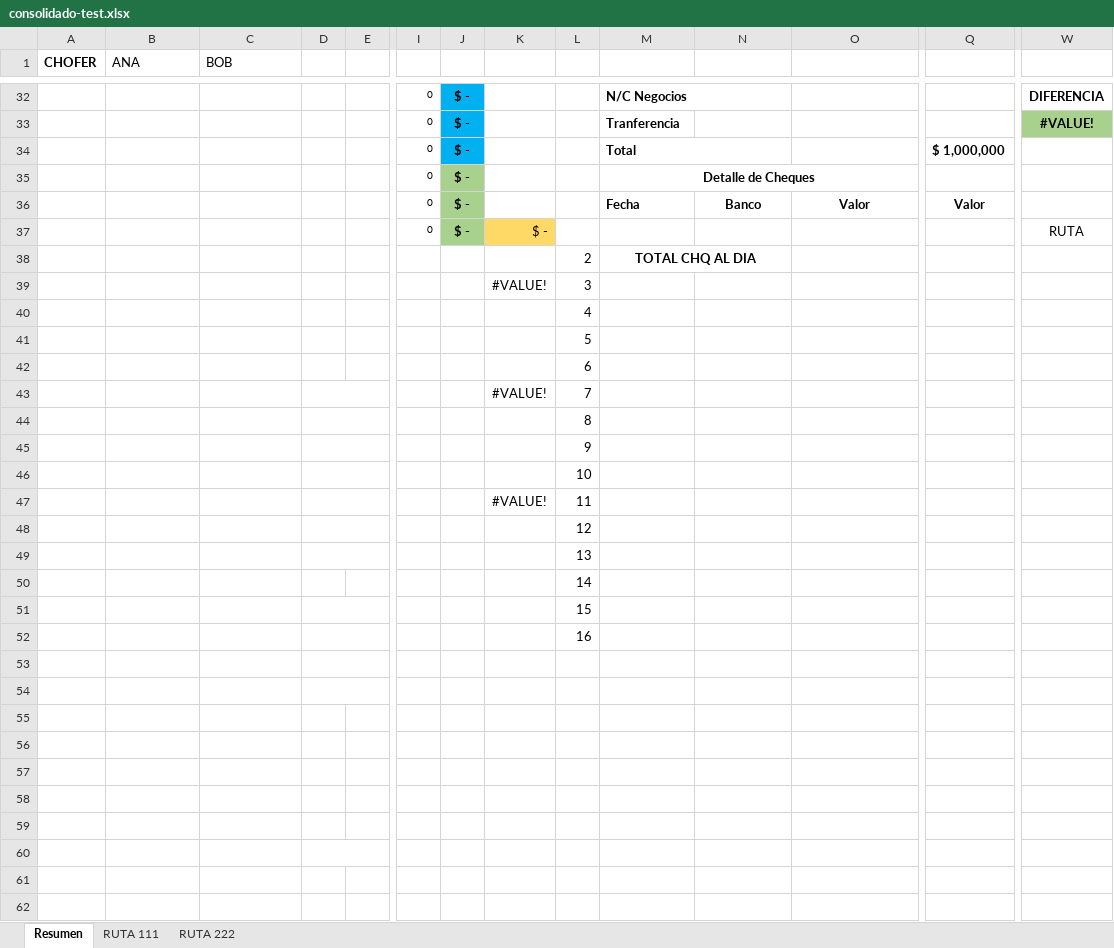
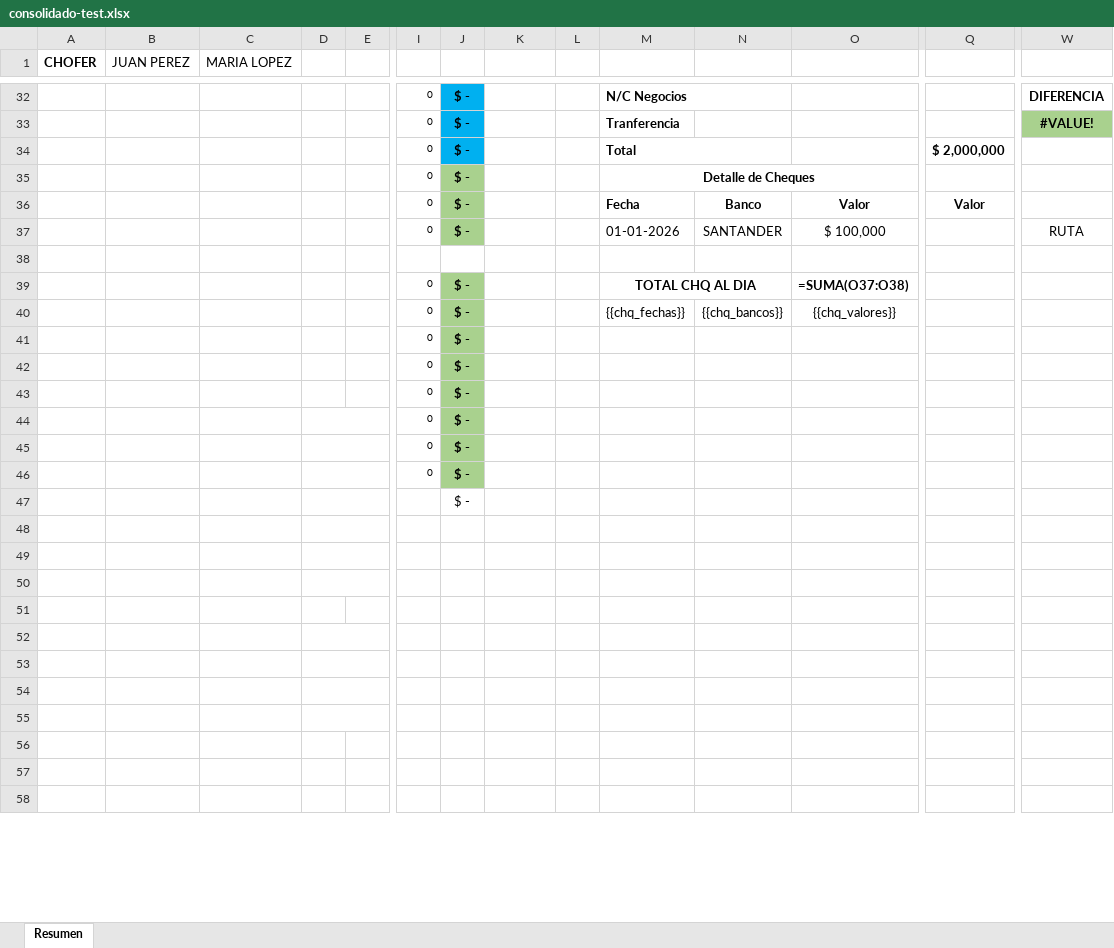
Before and after one commit to estebanrojasc/sephora, an Excel workbook: scripts/.tmp/consolidado-test.xlsx, sheet Resumen, drawn as a sheet; only a part is shown, gaps mark what is left out; the shorter side is filled out with more unchanged rows; values as stored, in another font and other column widths than the file's, no borders; formulas without a stored value are shown as written; charts and pictures not drawn; removed rows and columns are numbered as before the commit, all else as after; rows hold the shown columns only; the diff covers the shown part only; the diff names each change by its address in the sheet, - before the commit and + after, or states it on an @@ line.

```diff
--- a/scripts/.tmp/consolidado-test.xlsx (sheet Resumen)
+++ b/scripts/.tmp/consolidado-test.xlsx (sheet Resumen)
-sheet tab: RUTA 111
-sheet tab: RUTA 222
-B1: ANA
+B1: JUAN PEREZ
-C1: BOB
+C1: MARIA LOPEZ
-Q34: $ 1,000,000
+Q34: $ 2,000,000
-row 37:  |  |  |  |  | 0 | $ - | $ - |  |  |  |  |  | RUTA
-row 38:  |  |  |  |  |  |  |  | 2 | TOTAL CHQ AL DIA
-row 39:  |  |  |  |  |  |  | #VALUE! | 3
-row 40:  |  |  |  |  |  |  |  | 4
-row 41:  |  |  |  |  |  |  |  | 5
-row 42:  |  |  |  |  |  |  |  | 6
-row 43:  |  |  |  |  |  |  | #VALUE! | 7
-row 44:  |  |  |  |  |  |  |  | 8
-row 45:  |  |  |  |  |  |  |  | 9
-row 46:  |  |  |  |  |  |  |  | 10
-row 47:  |  |  |  |  |  |  | #VALUE! | 11
-row 48:  |  |  |  |  |  |  |  | 12
-row 49:  |  |  |  |  |  |  |  | 13
-row 50:  |  |  |  |  |  |  |  | 14
-row 51:  |  |  |  |  |  |  |  | 15
+row 37:  |  |  |  |  | 0 | $ - |  |  | 01-01-2026 | SANTANDER | $ 100,000 |  | RUTA
-D52:E52 merged
-L38: 16
+L38: (empty)
+row 39:  |  |  |  |  | 0 | $ - |  |  | TOTAL CHQ AL DIA |  | =SUMA(O37:O38)
+row 40:  |  |  |  |  | 0 | $ - |  |  | {{chq_fechas}} | {{chq_bancos}} | {{chq_valores}}
+row 41:  |  |  |  |  | 0 | $ -
+row 42:  |  |  |  |  | 0 | $ -
+row 43:  |  |  |  |  | 0 | $ -
+row 44:  |  |  |  |  | 0 | $ -
+row 45:  |  |  |  |  | 0 | $ -
+row 46:  |  |  |  |  | 0 | $ -
+row 47:  |  |  |  |  |  | $ -
+D50:E50 merged
+D52:E52 merged
+D53:E53 merged
+D54:E54 merged
```
Also changed, not shown: 8 added rows, 2 removed rows, 34 edited cells, cell formats and merged cells elsewhere in this sheet, charts or pictures, scripts/.tmp/rendicion-test-output.xlsx, templates/RUTA CFT-ABL -2026.xlsx, 15 other files.
